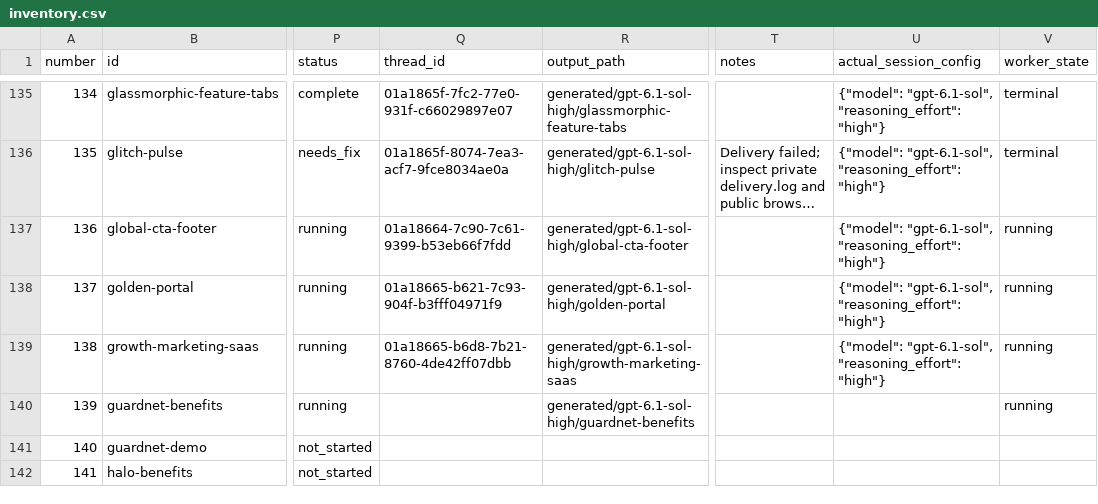
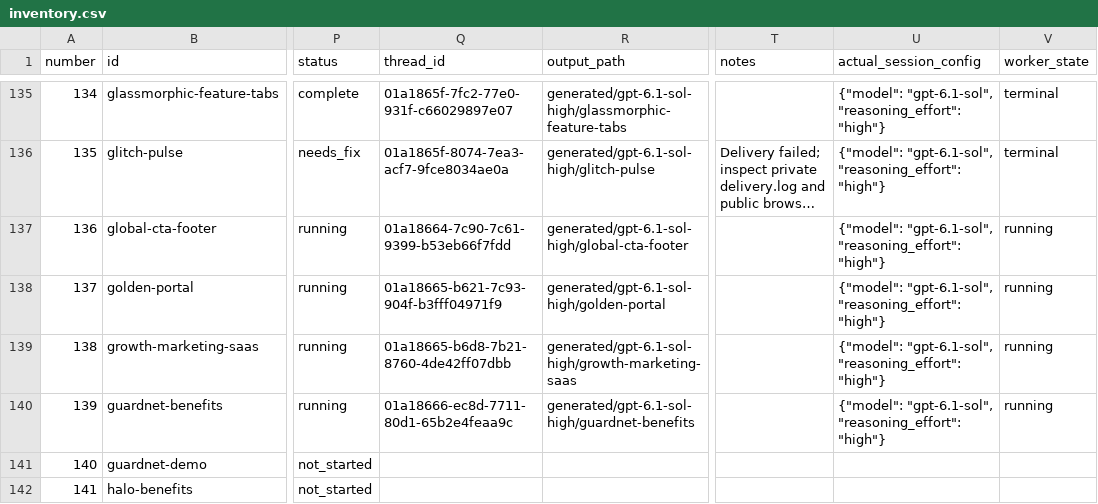
Before and after one commit to radish40/MotionSites, a CSV file: docs/gpt-6.1-sol-high/inventory.csv, drawn as a sheet; only a part is shown, gaps mark what is left out; long unchanged cells end in …; the diff names each change by its address in the sheet, - before the commit and + after, or states it on an @@ line.

```diff
--- a/docs/gpt-6.1-sol-high/inventory.csv
+++ b/docs/gpt-6.1-sol-high/inventory.csv
-Q140 (thread_id): (empty)
+Q140 (thread_id): 01a18666-ec8d-7711-80d1-65b2e4feaa9c
-U140 (actual_session_config): (empty)
+U140 (actual_session_config): {"model": "gpt-6.1-sol", "reasoning_effort": "high"}
```
Also changed, not shown: 5 other files.
